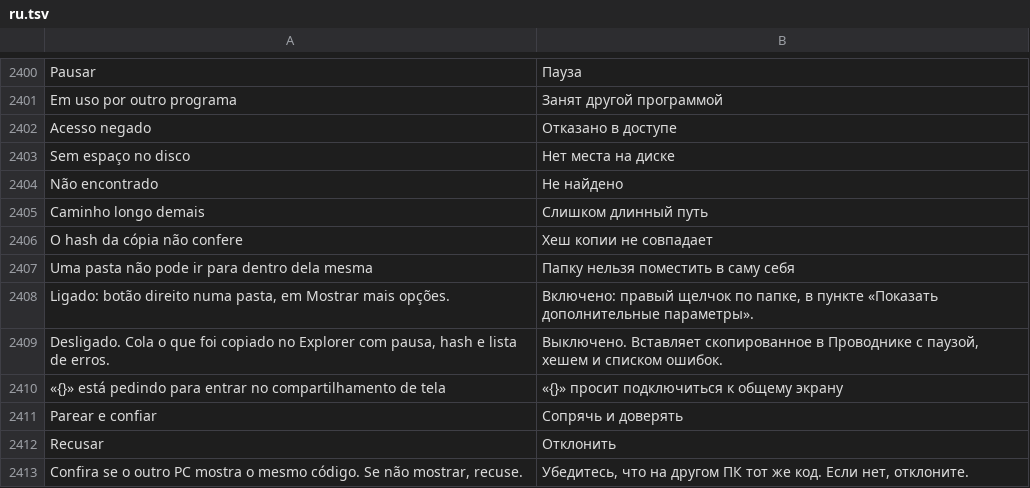
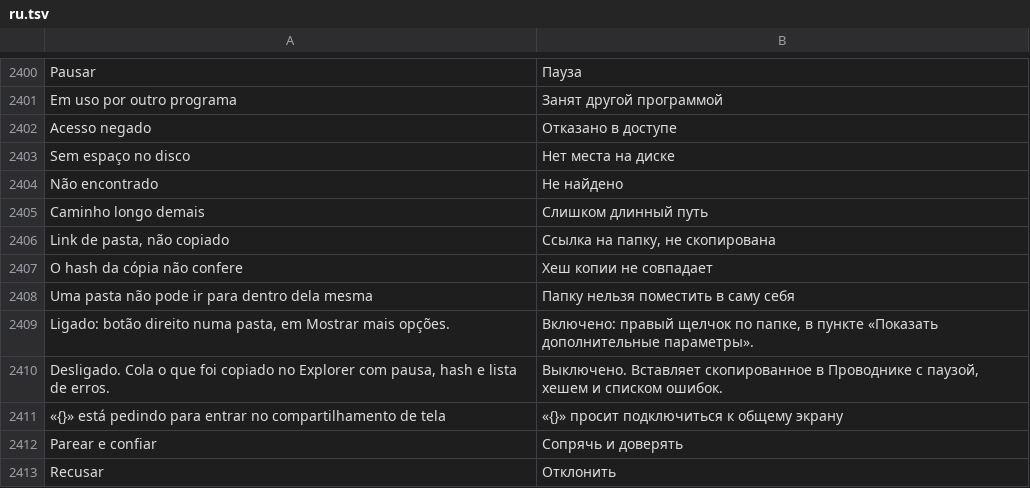
Before and after one commit to maliquem/Prisma, a TSV file: res/ru.tsv, drawn as a sheet; only a part is shown, gaps mark what is left out; the shorter side is filled out with more unchanged rows.

Commit message:
fix(copia): substituir seguro, pula link de pasta, histórico conta só o que chegou, limpa área de transferência após mover

```diff
--- a/res/ru.tsv
+++ b/res/ru.tsv
@@ -2405,2 +2405,3 @@ Não encontrado	Не найдено
 Caminho longo demais	Слишком длинный путь
+Link de pasta, não copiado	Ссылка на папку, не скопирована
 O hash da cópia não confere	Хеш копии не совпадает
```
Also changed, not shown: res/en.tsv, res/es.tsv, 6 other files.
